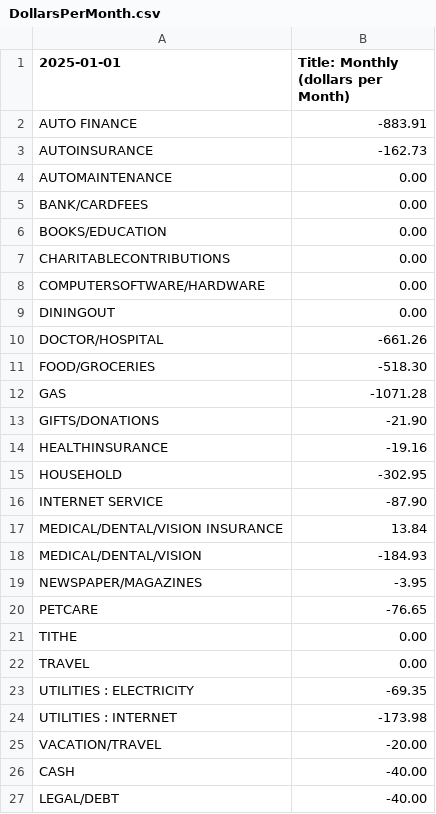
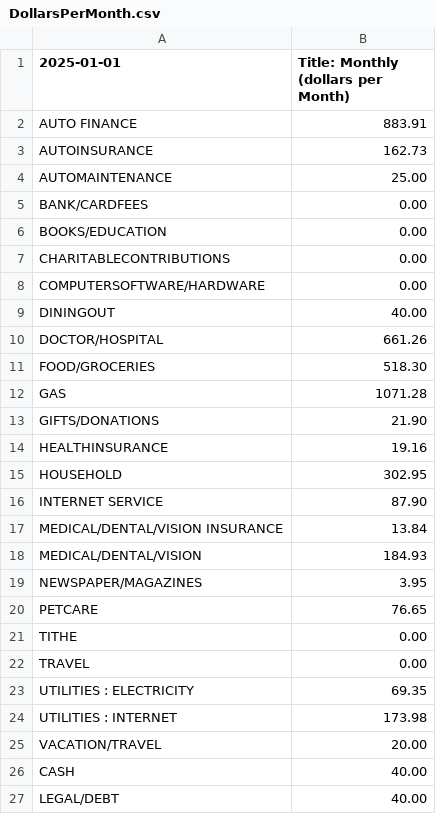
Before and after one commit to jbyrnescu/finance, a CSV file: DollarsPerMonth.csv, drawn as a sheet.

```diff
--- a/DollarsPerMonth.csv
+++ b/DollarsPerMonth.csv
@@ -1,5 +1,5 @@
 2025-01-01,  Title: Monthly (dollars per Month)
-AUTO FINANCE,-883.91
-AUTOINSURANCE,-162.73
-AUTOMAINTENANCE,0.00
+AUTO FINANCE,883.91
+AUTOINSURANCE,162.73
+AUTOMAINTENANCE,25.00
 BANK/CARDFEES,0.00
@@ -8,20 +8,20 @@ CHARITABLECONTRIBUTIONS,0.00
 COMPUTERSOFTWARE/HARDWARE,0.00
-DININGOUT,0.00
-DOCTOR/HOSPITAL,-661.26
-FOOD/GROCERIES,-518.30
-GAS,-1071.28
-GIFTS/DONATIONS,-21.90
-HEALTHINSURANCE,-19.16
-HOUSEHOLD,-302.95
-INTERNET SERVICE,-87.90
+DININGOUT,40.00
+DOCTOR/HOSPITAL,661.26
+FOOD/GROCERIES,518.30
+GAS,1071.28
+GIFTS/DONATIONS,21.90
+HEALTHINSURANCE,19.16
+HOUSEHOLD,302.95
+INTERNET SERVICE,87.90
 MEDICAL/DENTAL/VISION INSURANCE,13.84
-MEDICAL/DENTAL/VISION,-184.93
-NEWSPAPER/MAGAZINES,-3.95
-PETCARE,-76.65
+MEDICAL/DENTAL/VISION,184.93
+NEWSPAPER/MAGAZINES,3.95
+PETCARE,76.65
 TITHE,0.00
 TRAVEL,0.00
-UTILITIES : ELECTRICITY,-69.35
-UTILITIES : INTERNET,-173.98
-VACATION/TRAVEL,-20.00
-CASH,-40.00
-LEGAL/DEBT,-40.00
+UTILITIES : ELECTRICITY,69.35
+UTILITIES : INTERNET,173.98
+VACATION/TRAVEL,20.00
+CASH,40.00
+LEGAL/DEBT,40.00
```
Also changed, not shown: DollarsPerDayExpenditures.csv, 4 other files.
